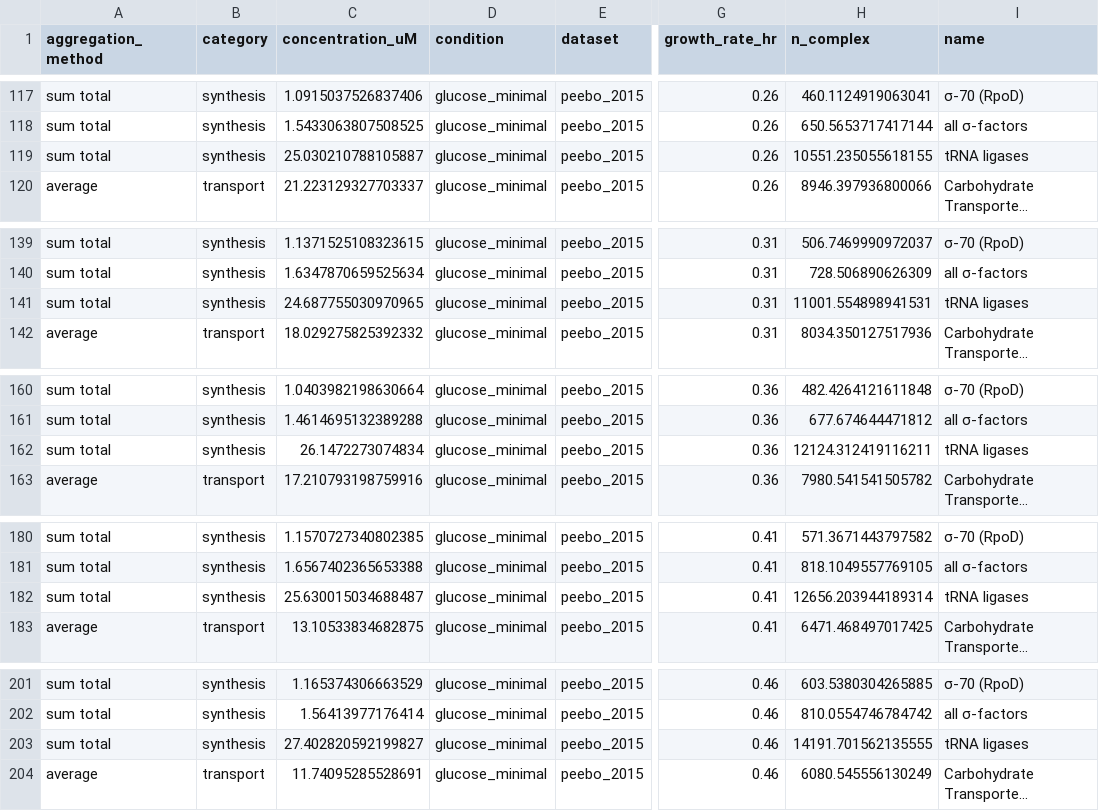
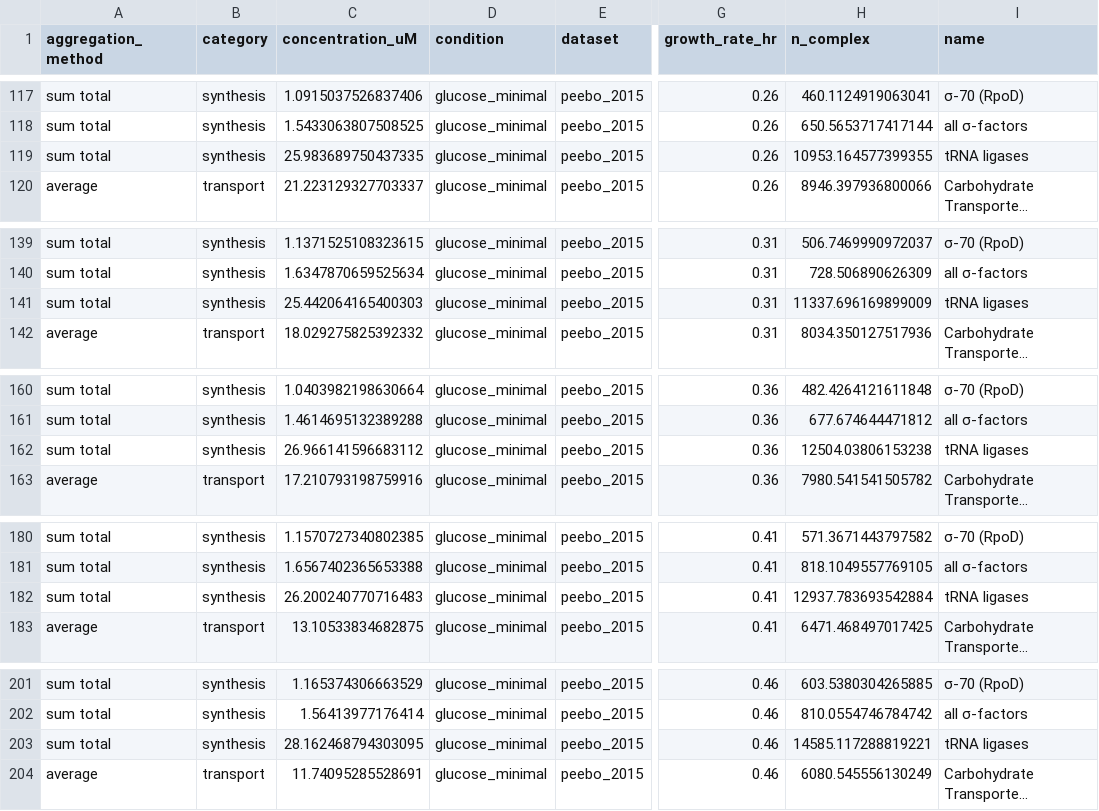
Before and after one commit to RPGroup-PBoC/growth_limits, a CSV file: data/compiled_estimate_categories.csv, drawn as a sheet; only a part is shown, gaps mark what is left out; long unchanged cells end in …; the diff covers the shown part only; the diff names each change by its address in the sheet, - before the commit and + after, or states it on an @@ line.

```diff
--- a/data/compiled_estimate_categories.csv
+++ b/data/compiled_estimate_categories.csv
-C119 (concentration_uM): 25.030210788105887
+C119 (concentration_uM): 25.983689750437335
-H119 (n_complex): 10551.235055618155
+H119 (n_complex): 10953.164577399355
-C141 (concentration_uM): 24.687755030970965
+C141 (concentration_uM): 25.442064165400303
-H141 (n_complex): 11001.554898941531
+H141 (n_complex): 11337.696169899009
-C162 (concentration_uM): 26.1472273074834
+C162 (concentration_uM): 26.966141596683112
-H162 (n_complex): 12124.312419116211
+H162 (n_complex): 12504.03806153238
-C182 (concentration_uM): 25.630015034688487
+C182 (concentration_uM): 26.200240770716483
-H182 (n_complex): 12656.203944189314
+H182 (n_complex): 12937.783693542884
-C203 (concentration_uM): 27.402820592199827
+C203 (concentration_uM): 28.162468794303095
-H203 (n_complex): 14191.701562135555
+H203 (n_complex): 14585.117288819221
```
Also changed, not shown: 86 edited cells elsewhere in this file, 6 other files.
